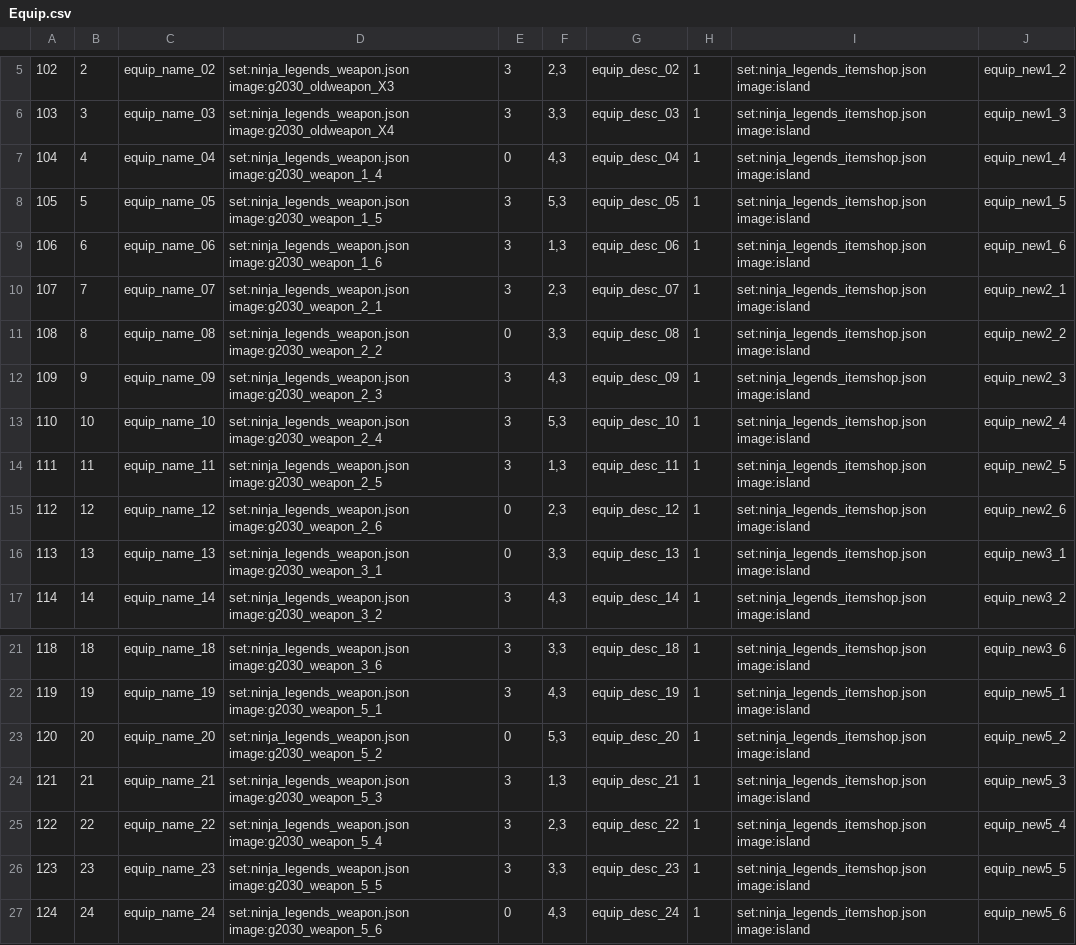
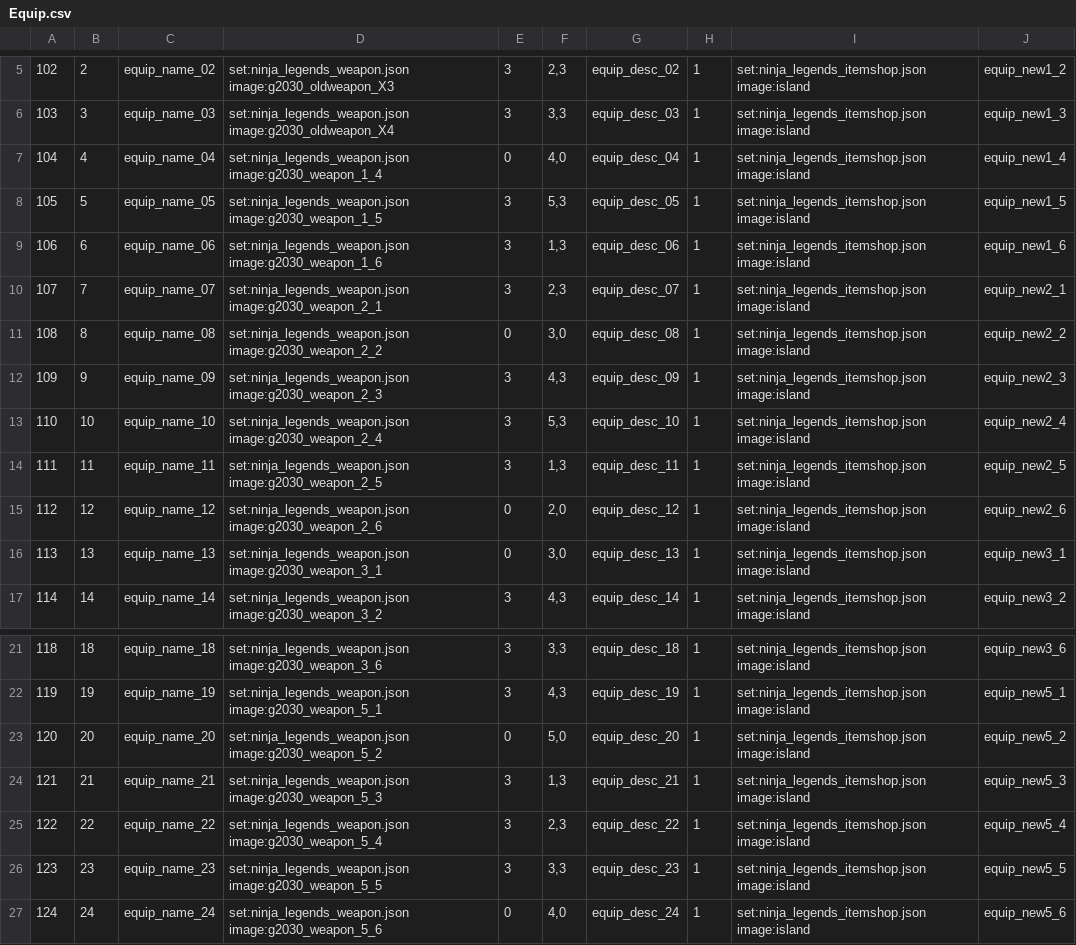
Before and after one commit to blockmangame/game_config, a CSV file: g2030/config/Equip.csv, drawn as a sheet; only a part is shown, gaps mark what is left out; the diff names each change by its address in the sheet, - before the commit and + after, or states it on an @@ line.

Commit message:
金魔方调整

```diff
--- a/g2030/config/Equip.csv
+++ b/g2030/config/Equip.csv
-F7: 4,3
+F7: 4,0
-F11: 3,3
+F11: 3,0
-F15: 2,3
+F15: 2,0
-F16: 3,3
+F16: 3,0
-F23: 5,3
+F23: 5,0
-F27: 4,3
+F27: 4,0
```
